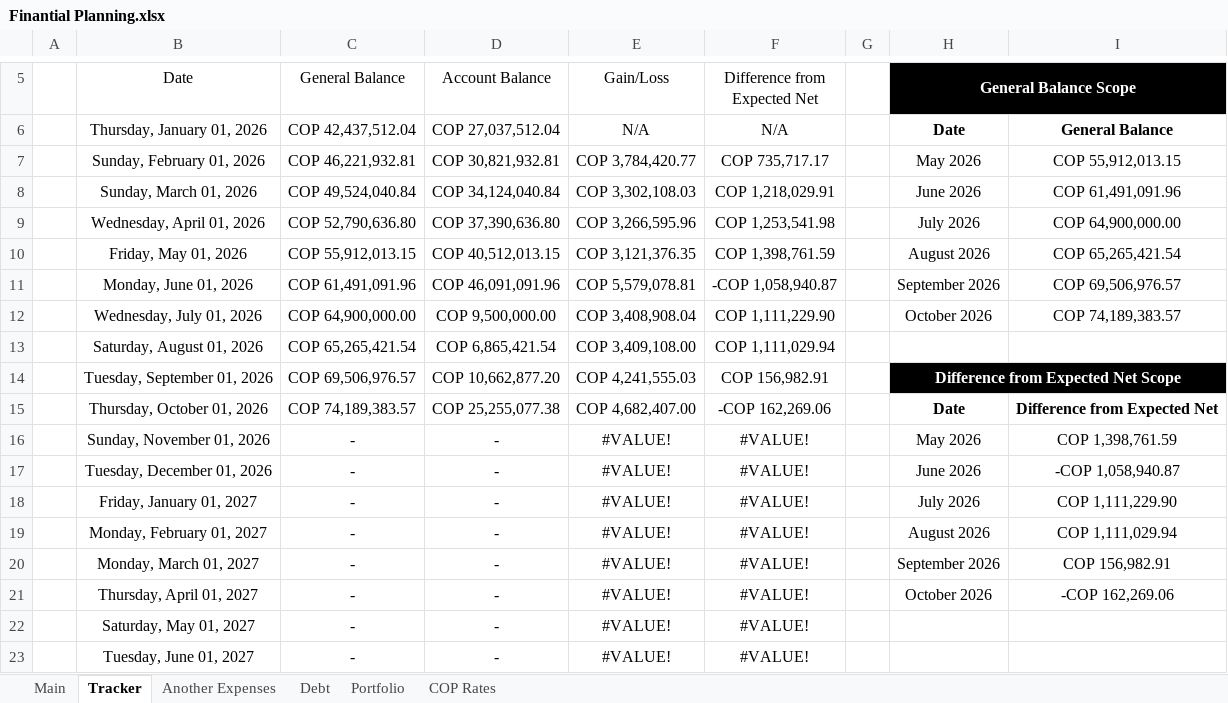
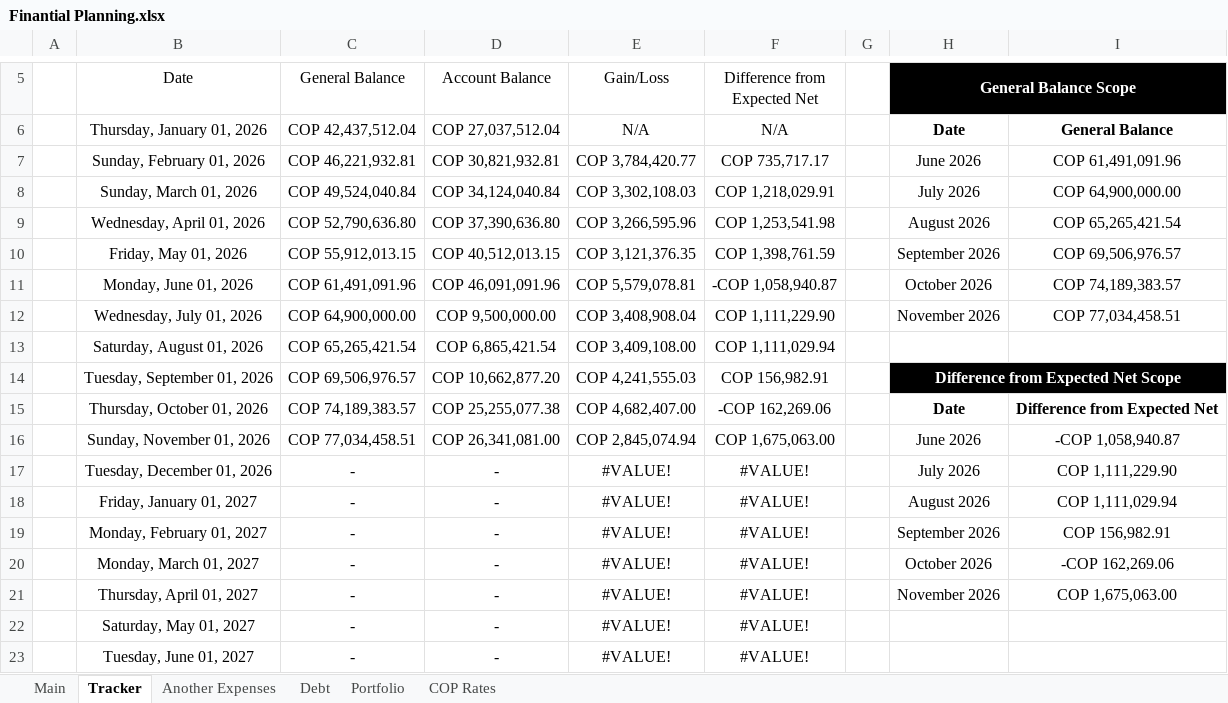
Before and after one commit to dlozanob/My-Notes, an Excel workbook: Management/Finantial Planning.xlsx, sheet Tracker, drawn as a sheet; only a part is shown, gaps mark what is left out; values as stored, in another font and other column widths than the file's, no borders; charts and pictures and table styles not drawn; 1 other sheet too large or unreadable and not compared; the diff names each change by its address in the sheet, - before the commit and + after, or states it on an @@ line.

```diff
--- a/Management/Finantial Planning.xlsx (sheet Tracker)
+++ b/Management/Finantial Planning.xlsx (sheet Tracker)
-H7 (General Balance Scope): May 2026
+H7 (General Balance Scope): June 2026
-I7: COP 55,912,013.15
+I7: COP 61,491,091.96
-H8 (General Balance Scope): June 2026
+H8 (General Balance Scope): July 2026
-I8: COP 61,491,091.96
+I8: COP 64,900,000.00
-H9 (General Balance Scope): July 2026
+H9 (General Balance Scope): August 2026
-I9: COP 64,900,000.00
+I9: COP 65,265,421.54
-H10 (General Balance Scope): August 2026
+H10 (General Balance Scope): September 2026
-I10: COP 65,265,421.54
+I10: COP 69,506,976.57
-H11 (General Balance Scope): September 2026
+H11 (General Balance Scope): October 2026
-I11: COP 69,506,976.57
+I11: COP 74,189,383.57
-H12 (General Balance Scope): October 2026
+H12 (General Balance Scope): November 2026
-I12: COP 74,189,383.57
+I12: COP 77,034,458.51
-C16 (General Balance): -
+C16 (General Balance): COP 77,034,458.51
-D16 (Account Balance): -
+D16 (Account Balance): COP 26,341,081.00
-E16 (Gain/Loss): #VALUE!
+E16 (Gain/Loss): COP 2,845,074.94
-F16 (Difference from Expected Net): #VALUE!
+F16 (Difference from Expected Net): COP 1,675,063.00
-H16 (General Balance Scope): May 2026
+H16 (General Balance Scope): June 2026
-I16: COP 1,398,761.59
+I16: -COP 1,058,940.87
-H17 (General Balance Scope): June 2026
+H17 (General Balance Scope): July 2026
-I17: -COP 1,058,940.87
+I17: COP 1,111,229.90
-H18 (General Balance Scope): July 2026
+H18 (General Balance Scope): August 2026
-I18: COP 1,111,229.90
+I18: COP 1,111,029.94
-H19 (General Balance Scope): August 2026
+H19 (General Balance Scope): September 2026
-I19: COP 1,111,029.94
+I19: COP 156,982.91
-H20 (General Balance Scope): September 2026
+H20 (General Balance Scope): October 2026
-I20: COP 156,982.91
+I20: -COP 162,269.06
-H21 (General Balance Scope): October 2026
+H21 (General Balance Scope): November 2026
-I21: -COP 162,269.06
+I21: COP 1,675,063.00
```
Also changed, not shown: charts or pictures, Management/Goals Planning.xlsm.
